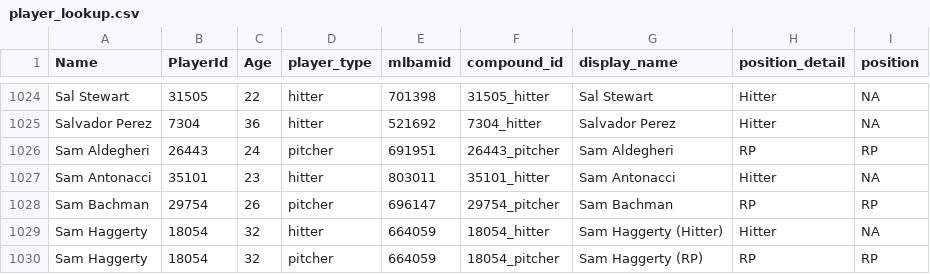
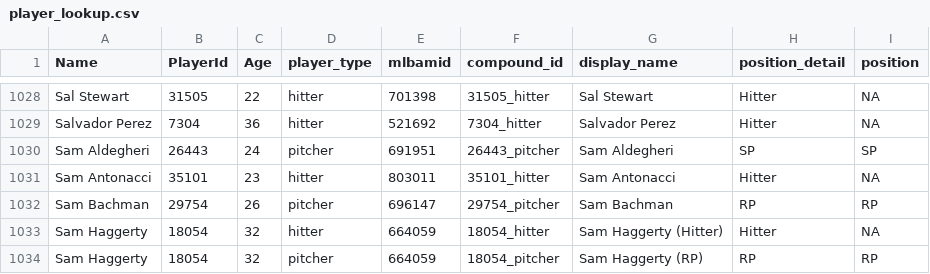
Before and after one commit to rpollack/mcfarland, a CSV file: player_lookup.csv, drawn as a sheet; only a part is shown, gaps mark what is left out; the diff covers the shown part only.

```diff
--- a/player_lookup.csv
+++ b/player_lookup.csv
@@ -1025,3 +1029,3 @@ Sal Stewart,31505,22,hitter,701398,31505_hitter,Sal Stewart,Hitter,NA
 Salvador Perez,7304,36,hitter,521692,7304_hitter,Salvador Perez,Hitter,NA
-Sam Aldegheri,26443,24,pitcher,691951,26443_pitcher,Sam Aldegheri,RP,RP
+Sam Aldegheri,26443,24,pitcher,691951,26443_pitcher,Sam Aldegheri,SP,SP
 Sam Antonacci,35101,23,hitter,803011,35101_hitter,Sam Antonacci,Hitter,NA
```
Also changed, not shown: 5 added rows elsewhere in this file, full_stats_hitters.csv, full_stats_pitchers.csv, 1 other file.
